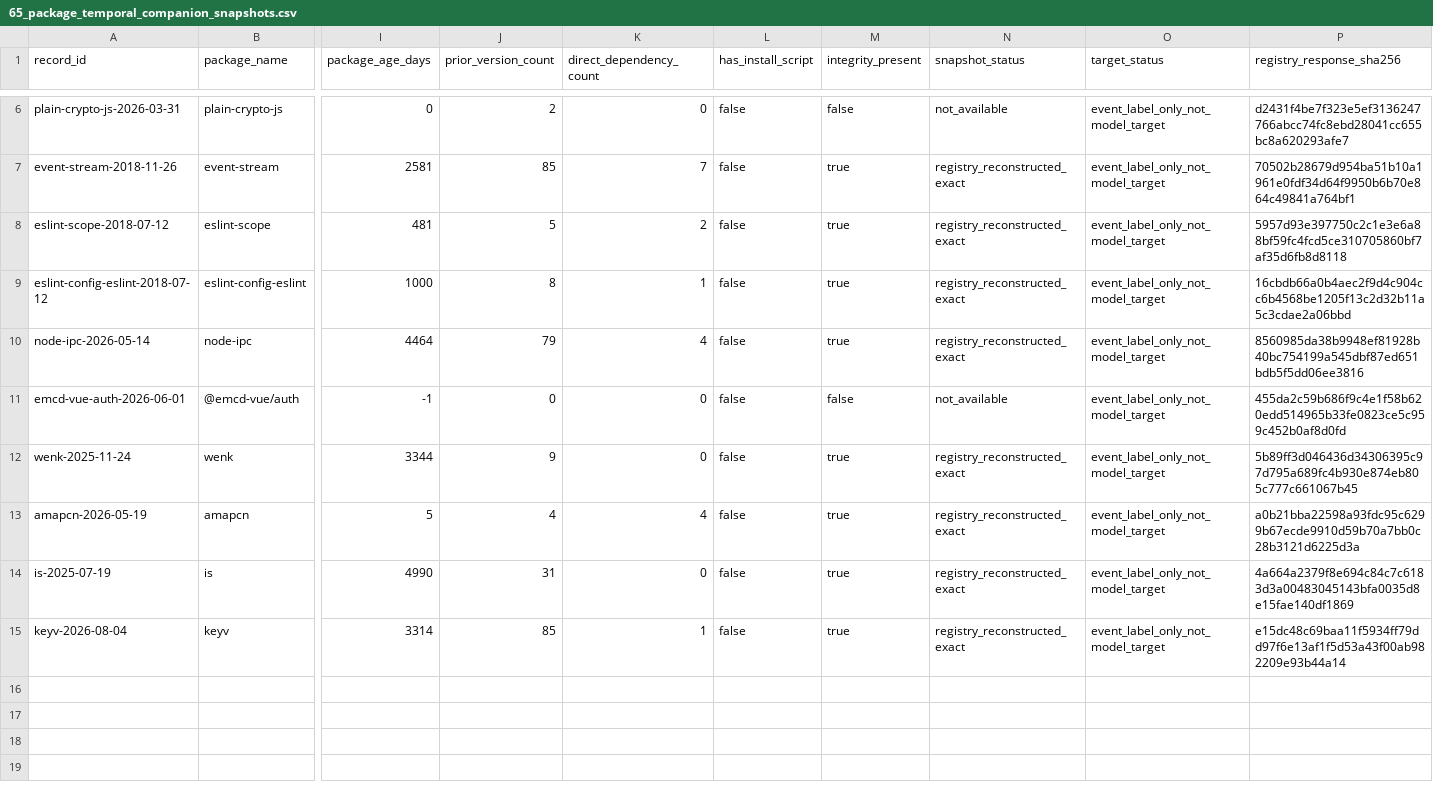
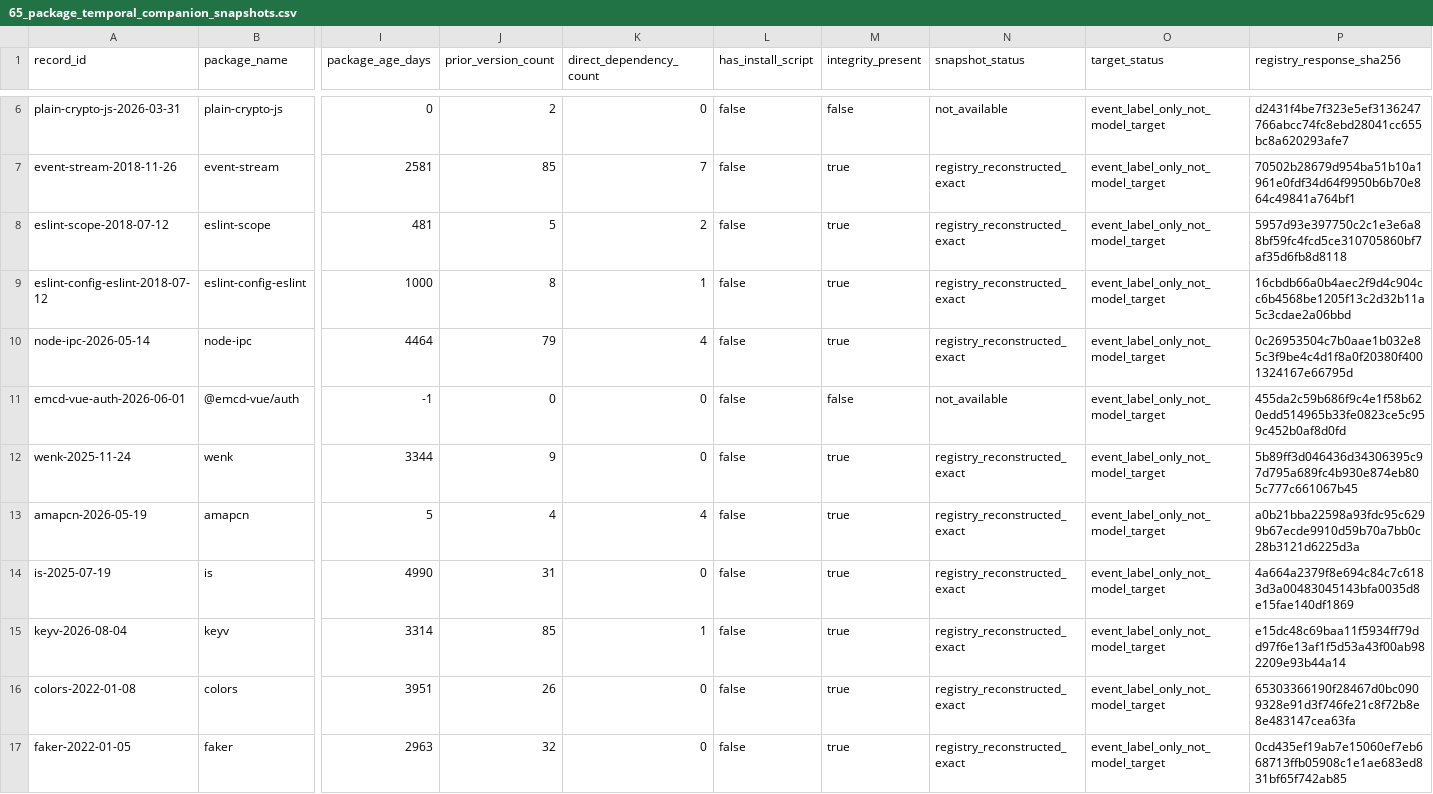
Before and after one commit to hasanshahriar32/npm-supply-chain-research, a CSV file: platform/research/65_package_temporal_companion_snapshots.csv, drawn as a sheet; only a part is shown, gaps mark what is left out; rows hold the shown columns only; the diff names each change by its address in the sheet, - before the commit and + after, or states it on an @@ line.

```diff
--- a/platform/research/65_package_temporal_companion_snapshots.csv
+++ b/platform/research/65_package_temporal_companion_snapshots.csv
-P10 (registry_response_sha256): 8560985da38b9948ef81928b40bc754199a545dbf87ed651bdb5f5dd06ee3816
+P10 (registry_response_sha256): 0c26953504c7b0aae1b032e85c3f9be4c4d1f8a0f20380f4001324167e66795d
+row 16: colors-2022-01-08 | colors | 3951 | 26 | 0 | false | true | registry_reconstructed_exact | event_label_only_not_model_target | 65303366190f28467d0bc0909328e91d3f746fe21c8f72b8e8e483147cea63fa
+row 17: faker-2022-01-05 | faker | 2963 | 32 | 0 | false | true | registry_reconstructed_exact | event_label_only_not_model_target | 0cd435ef19ab7e15060ef7eb668713ffb05908c1e1ae683ed831bf65f742ab85
```
Also changed, not shown: platform/research/64_temporal_package_event_ledger.csv, platform/research/67_cutoff_direct_dependency_graph_edges.csv, 39 other files.
